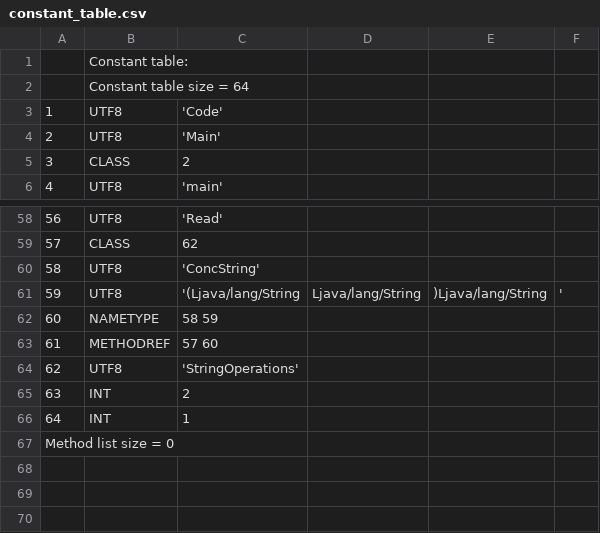
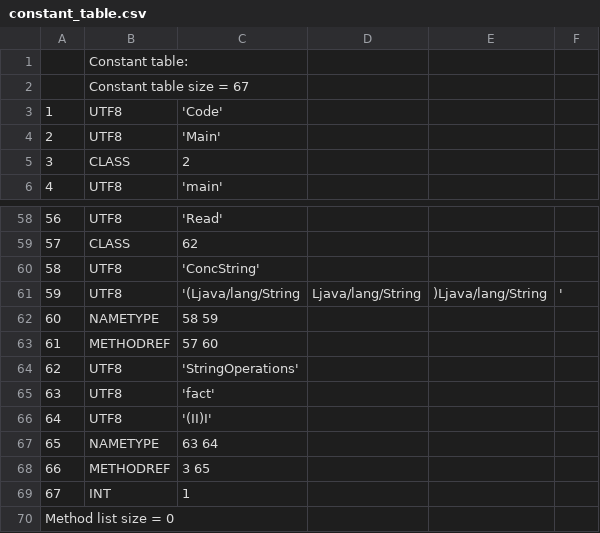
Before and after one commit to TAIIOK/SwiftCompilerToJavaByteCode, a CSV file: build/constant_table.csv, drawn as a sheet; only a part is shown, gaps mark what is left out; removed rows and columns are numbered as before the commit, all else as after; the diff names each change by its address in the sheet, - before the commit and + after, or states it on an @@ line.

```diff
--- a/build/constant_table.csv
+++ b/build/constant_table.csv
-B2: Constant table size = 64
+B2: Constant table size = 67
-row 65: 63 | INT | 2
+row 65: 63 | UTF8 | 'fact'
+row 66: 64 | UTF8 | '(II)I'
+row 67: 65 | NAMETYPE | 63 64
+row 68: 66 | METHODREF | 3 65
@@ column A renumbered in row 69 @@
```
Also changed, not shown: 7 other files.
